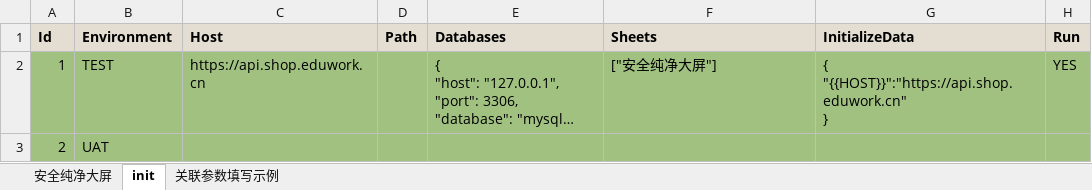
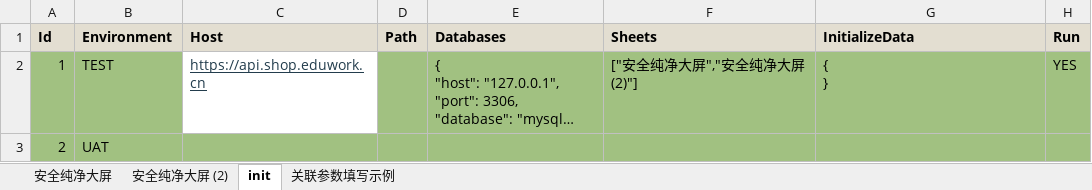
Before and after one commit to chenyongzhiaaron/apits, an Excel workbook: src/cases/test_openapi_cases.xlsx, sheet init, drawn as a sheet; long unchanged cells end in …; values as stored, in another font and other column widths than the file's, no borders; conditional formats not drawn; ↵ is a line break in a cell; the diff names each change by its address in the sheet, - before the commit and + after, or states it on an @@ line.

```diff
--- a/src/cases/test_openapi_cases.xlsx (sheet init)
+++ b/src/cases/test_openapi_cases.xlsx (sheet init)
+sheet tab: 安全纯净大屏 (2)
@@ C2 fill: #A1C181 → none, underline: off → on, text colour: black → #233D4D @@
-F2 (Sheets): ["安全纯净大屏"]
+F2 (Sheets): ["安全纯净大屏","安全纯净大屏 (2)"]
-G2 (InitializeData): { ↵ "{{HOST}}":"https://api.shop.eduwork.cn" ↵ }
+G2 (InitializeData): { ↵ }
```
Also changed, not shown: sheet 安全纯净大屏, sheet 关联参数填写示例, hidden cells, src/cases/test_cases.xlsx, 23 other files.
